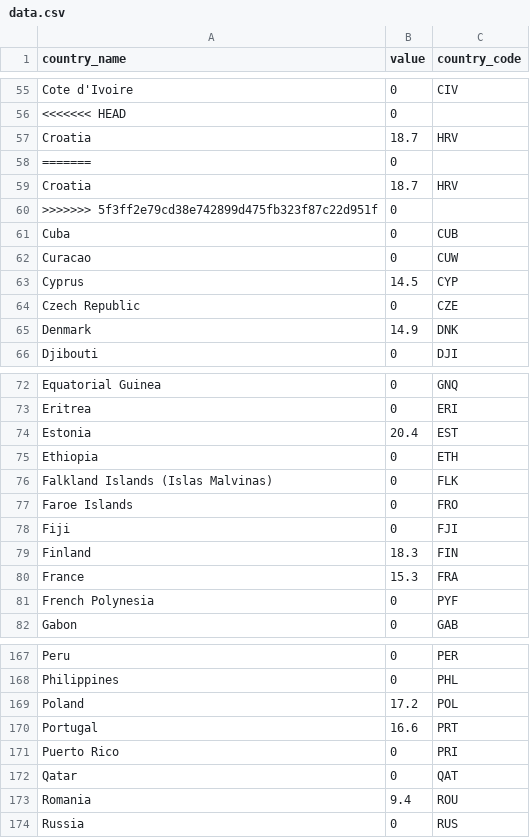
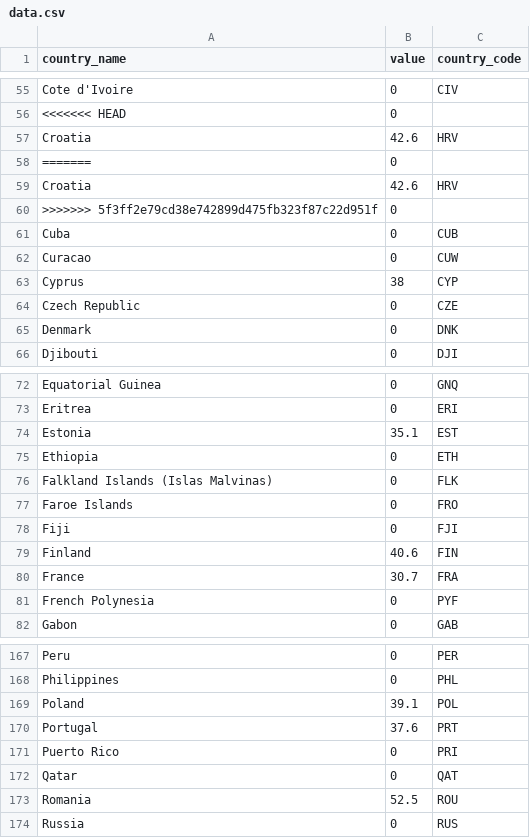
Before and after one commit to andreea1603/OPreV, a CSV file: view/Statistici/resources/data.csv, drawn as a sheet; only a part is shown, gaps mark what is left out; the diff covers the shown part only; the diff names each change by its address in the sheet, - before the commit and + after, or states it on an @@ line.

```diff
--- a/view/Statistici/resources/data.csv
+++ b/view/Statistici/resources/data.csv
-B57 (value): 18.7
+B57 (value): 42.6
-B59 (value): 18.7
+B59 (value): 42.6
-B63 (value): 14.5
+B63 (value): 38
-B65 (value): 14.9
+B65 (value): 0
-B74 (value): 20.4
+B74 (value): 35.1
-B79 (value): 18.3
+B79 (value): 40.6
-B80 (value): 15.3
+B80 (value): 30.7
-B169 (value): 17.2
+B169 (value): 39.1
-B170 (value): 16.6
+B170 (value): 37.6
-B173 (value): 9.4
+B173 (value): 52.5
```
Also changed, not shown: 20 edited cells elsewhere in this file, 5 other files.
